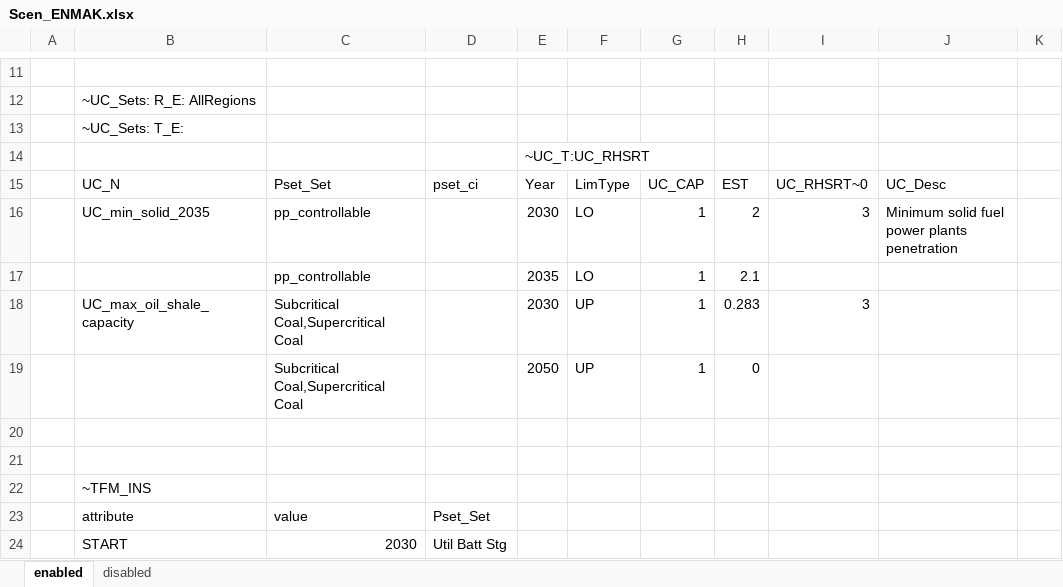
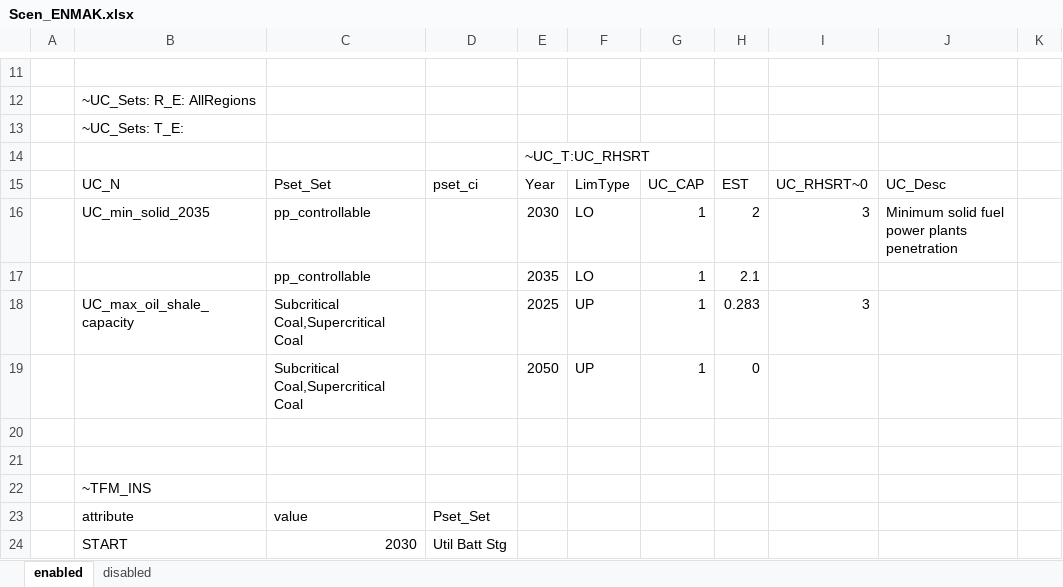
Before and after one commit to kraik98/ee-times, an Excel workbook: VerveStacks_EST/SuppXLS/Scen_ENMAK.xlsx, sheet enabled, drawn as a sheet; only a part is shown, gaps mark what is left out; values as stored, in another font and other column widths than the file's, no borders; the diff names each change by its address in the sheet, - before the commit and + after, or states it on an @@ line.

Commit message:
Updating oil shale constraint attempt 3

```diff
--- a/VerveStacks_EST/SuppXLS/Scen_ENMAK.xlsx (sheet enabled)
+++ b/VerveStacks_EST/SuppXLS/Scen_ENMAK.xlsx (sheet enabled)
-E18: 2030
+E18: 2025
```
